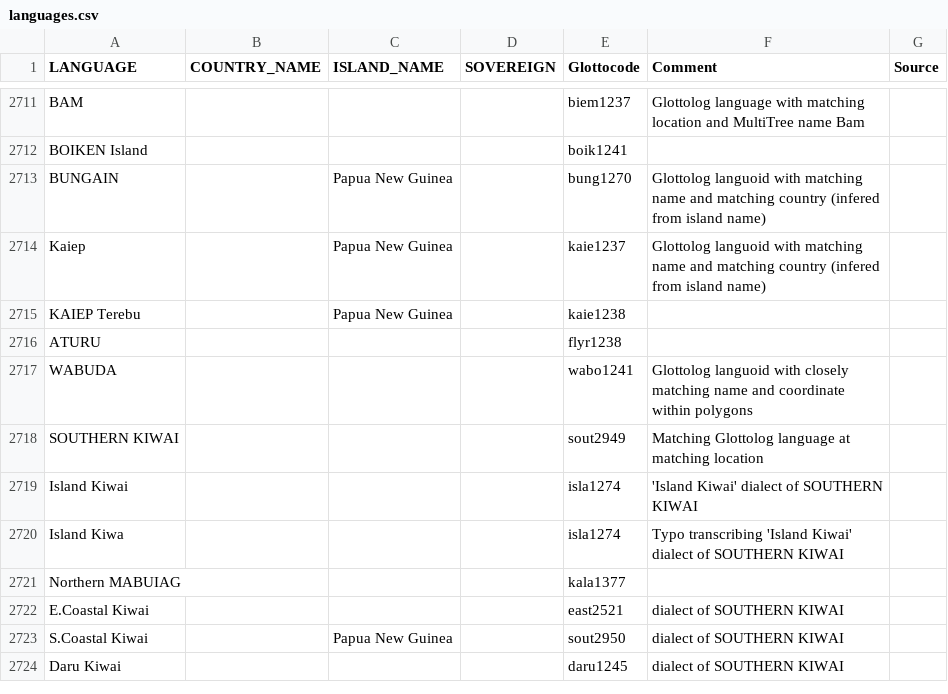
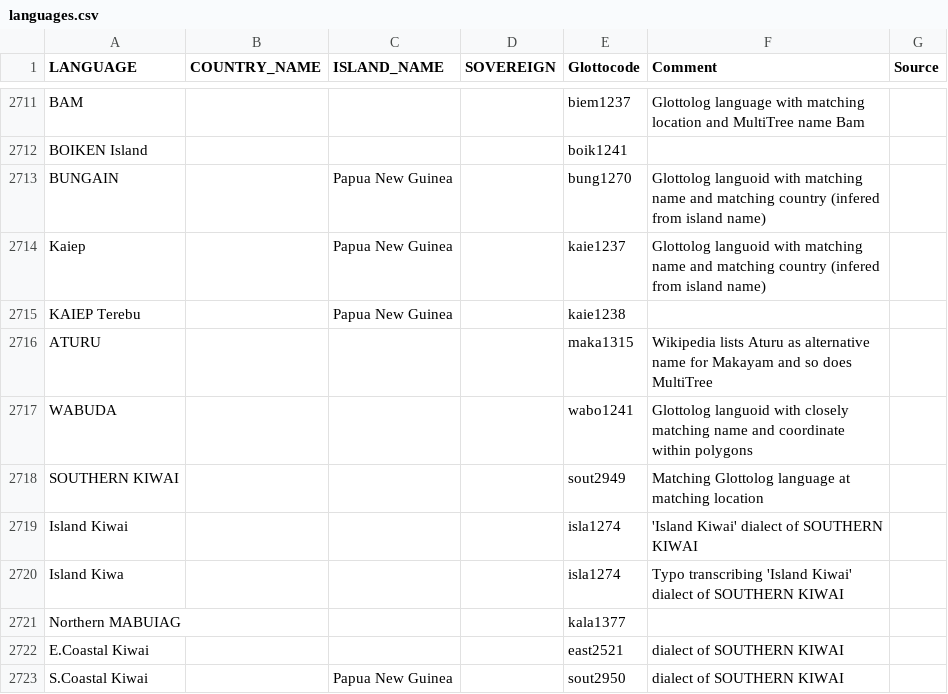
Before and after one commit to cldf-datasets/languageatlasofthepacificarea, a CSV file: etc/languages.csv, drawn as a sheet; only a part is shown, gaps mark what is left out; the shorter side is filled out with more unchanged rows.

```diff
--- a/etc/languages.csv
+++ b/etc/languages.csv
@@ -2715,3 +2715,3 @@ Kaiep,,Papua New Guinea,,kaie1237,Glottolog languoid with matching name and matc
 KAIEP Terebu,,Papua New Guinea,,kaie1238,,
-ATURU,,,,flyr1238,,
+ATURU,,,,maka1315,Wikipedia lists Aturu as alternative name for Makayam and so does MultiTree,
 WABUDA,,,,wabo1241,Glottolog languoid with closely matching name and coordinate within polygons,
```
Also changed, not shown: cldf/contributions.csv, cldf/languages.csv, 5 other files.
